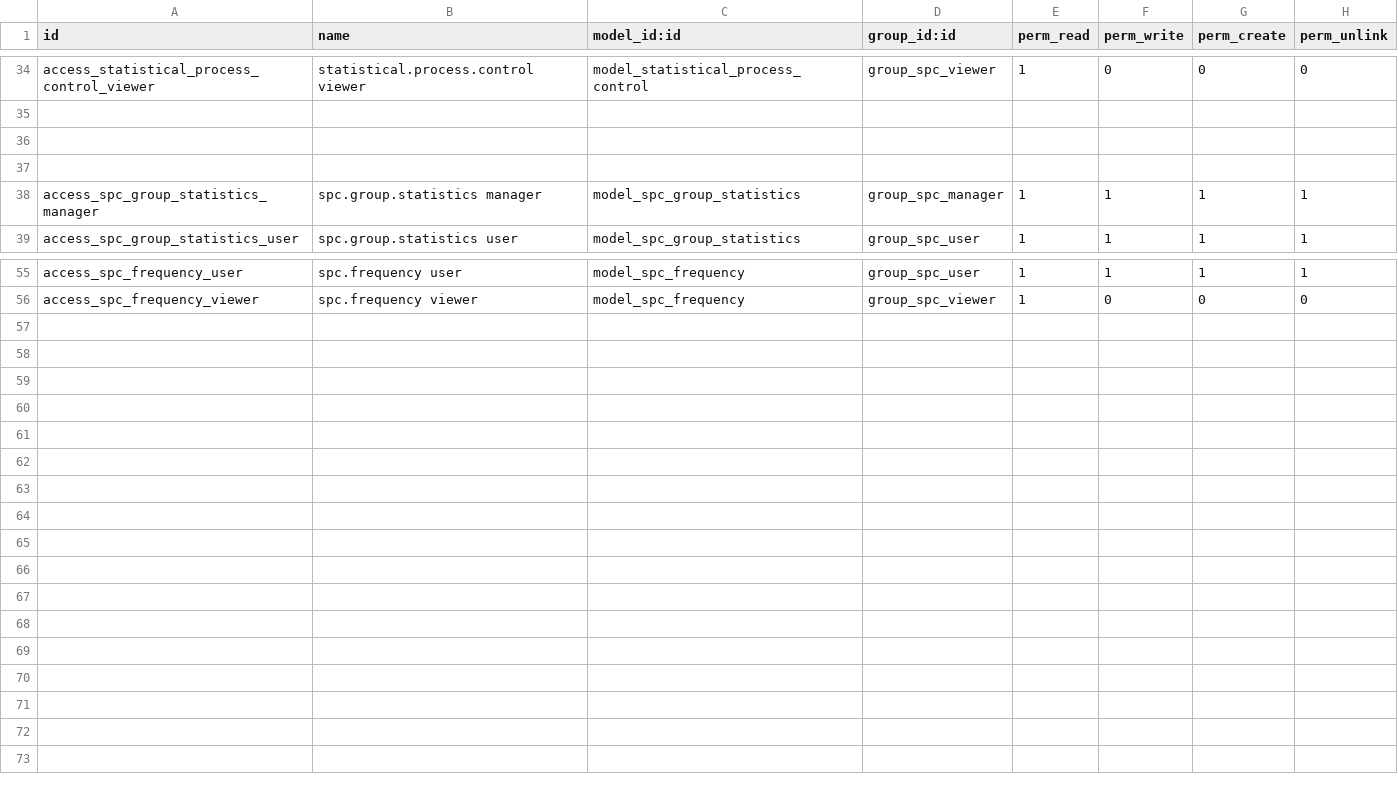
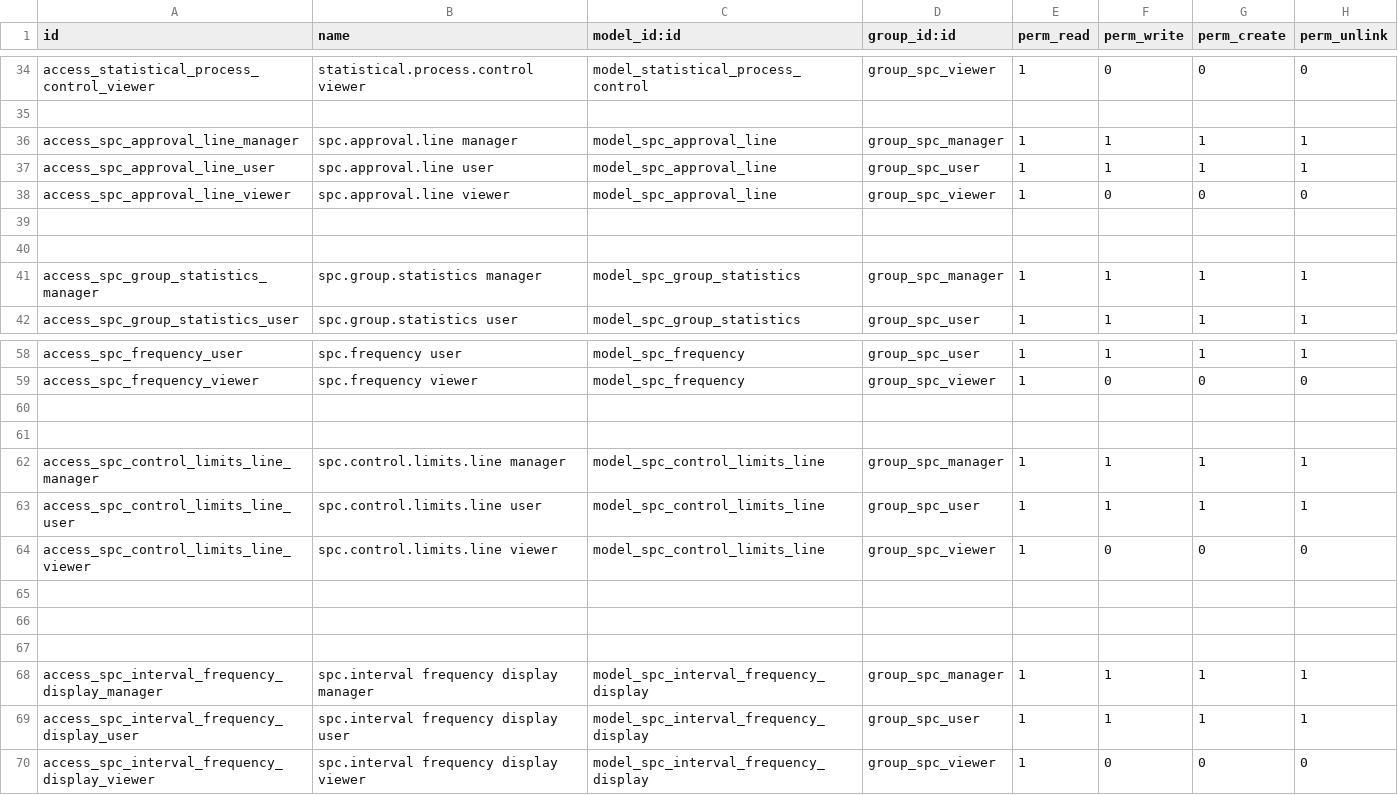
Before and after one commit to Akshat-10/spc, a CSV file: security/ir.model.access.csv, drawn as a sheet; only a part is shown, gaps mark what is left out.

```diff
--- a/security/ir.model.access.csv
+++ b/security/ir.model.access.csv
@@ -35,2 +35,5 @@ access_statistical_process_control_viewer,statistical.process.control viewer,mod
 
+access_spc_approval_line_manager,spc.approval.line manager,model_spc_approval_line,group_spc_manager,1,1,1,1
+access_spc_approval_line_user,spc.approval.line user,model_spc_approval_line,group_spc_user,1,1,1,1
+access_spc_approval_line_viewer,spc.approval.line viewer,model_spc_approval_line,group_spc_viewer,1,0,0,0
 
@@ -56 +59,12 @@ access_spc_frequency_user,spc.frequency user,model_spc_frequency,group_spc_user,
 access_spc_frequency_viewer,spc.frequency viewer,model_spc_frequency,group_spc_viewer,1,0,0,0
+
+
+access_spc_control_limits_line_manager,spc.control.limits.line manager,model_spc_control_limits_line,group_spc_manager,1,1,1,1
+access_spc_control_limits_line_user,spc.control.limits.line user,model_spc_control_limits_line,group_spc_user,1,1,1,1
+access_spc_control_limits_line_viewer,spc.control.limits.line viewer,model_spc_control_limits_line,group_spc_viewer,1,0,0,0
+
+
+
+access_spc_interval_frequency_display_manager,spc.interval frequency display manager,model_spc_interval_frequency_display,group_spc_manager,1,1,1,1
+access_spc_interval_frequency_display_user,spc.interval frequency display user,model_spc_interval_frequency_display,group_spc_user,1,1,1,1
+access_spc_interval_frequency_display_viewer,spc.interval frequency display viewer,model_spc_interval_frequency_display,group_spc_viewer,1,0,0,0
```
Also changed, not shown: 9 other files.
